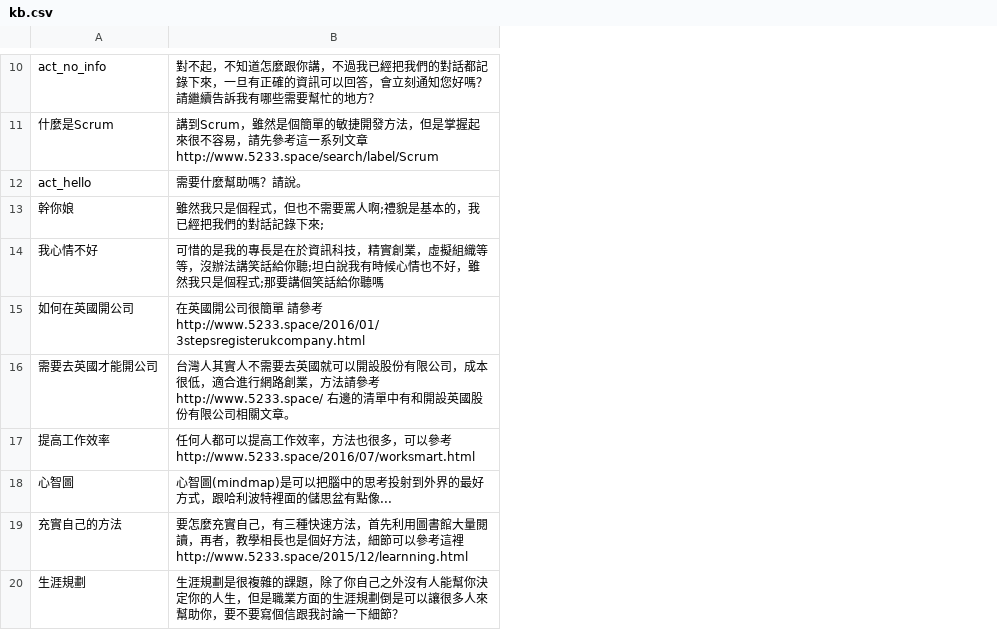
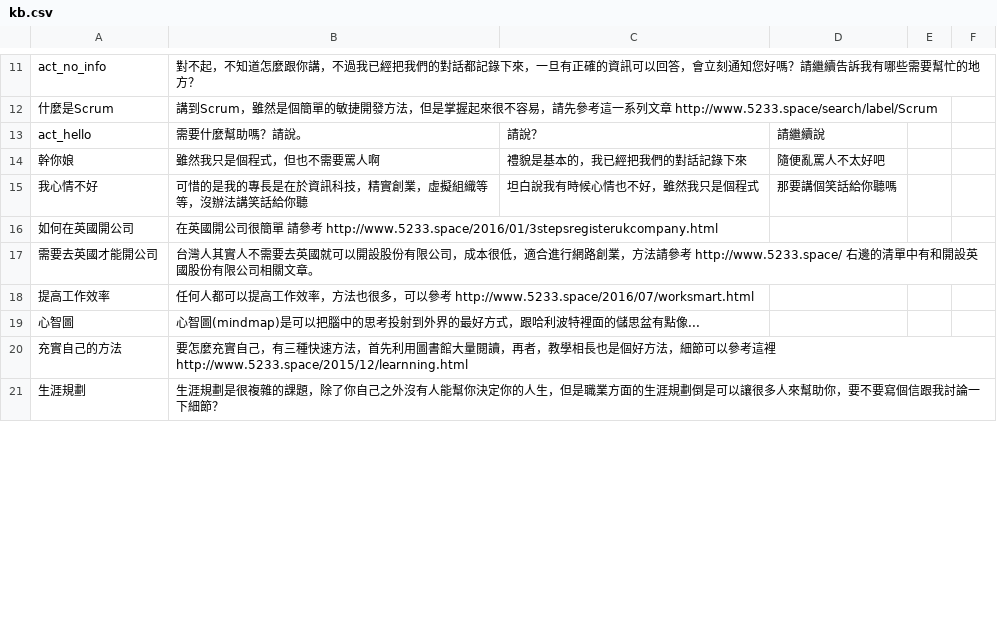
Before and after one commit to pipiayin/jarvis, a CSV file: chatbot/src/kb.csv, drawn as a sheet; only a part is shown, gaps mark what is left out; addresses are those after the commit; the diff covers the shown part only; the diff names each change by its address in the sheet, - before the commit and + after, or states it on an @@ line.

```diff
--- a/chatbot/src/kb.csv
+++ b/chatbot/src/kb.csv
+column C, rows 13-15: 請說？ | 禮貌是基本的，我已經把我們的對話記錄下來 | 坦白說我有時候心情也不好，雖然我只是個程式
+column D, rows 13-15: 請繼續說 | 隨便亂罵人不太好吧 | 那要講個笑話給你聽嗎
+column E, empty
+column F, empty
-B14: 雖然我只是個程式，但也不需要罵人啊;禮貌是基本的，我已經把我們的對話記錄下來;
+B14: 雖然我只是個程式，但也不需要罵人啊
-B15: …話給你聽;坦白說我有時候心情也不好，雖然我只是個程式;那要講個笑話給你聽嗎
+B15: …話給你聽
```
Also changed, not shown: 15 added rows and 6 edited cells elsewhere in this file, chatbot/src/similar.csv, 2 other files.
